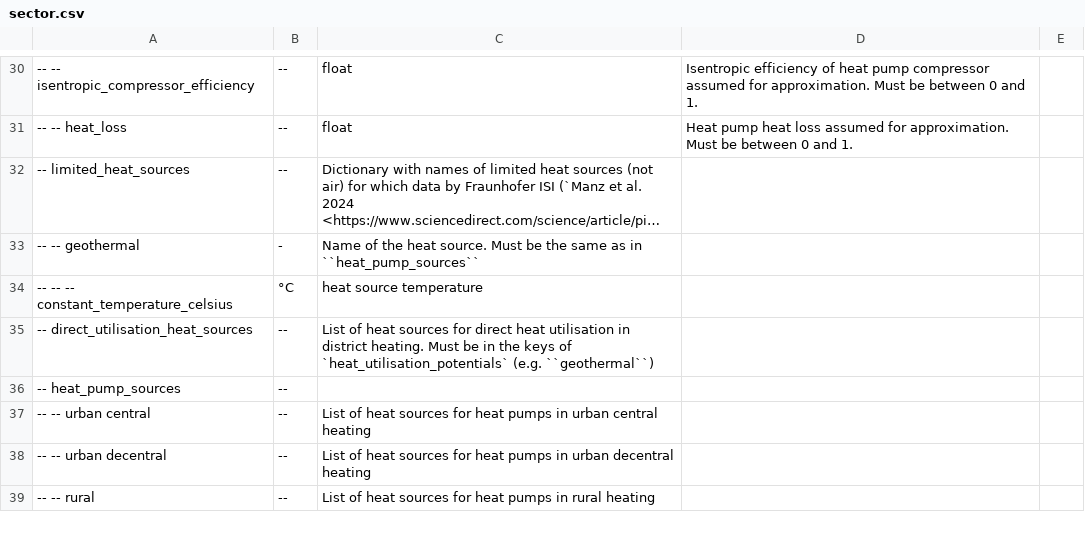
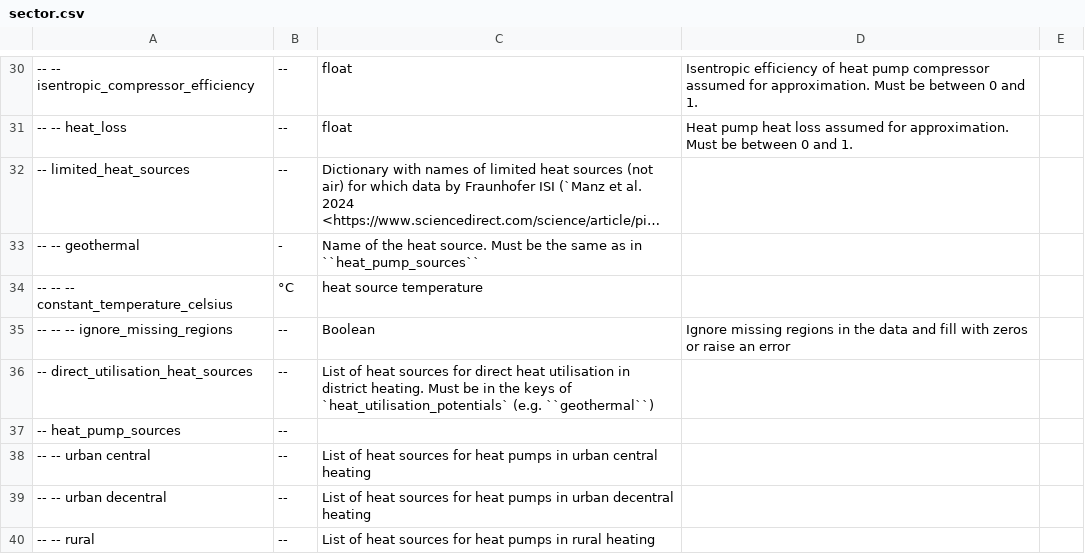
Before and after one commit to ayshaC/pypsa-eur, a CSV file: doc/configtables/sector.csv, drawn as a sheet; only a part is shown, gaps mark what is left out; long unchanged cells end in …; the diff names each change by its address in the sheet, - before the commit and + after, or states it on an @@ line.

Commit message:
fix: Handle missing geothermal potential data in non-EU 27 (#1617)
* hot fix for missing geothermal potentials in GB

* add default handling throwing an error and provide config option

* add docs: configtable and release note

* make handling of missing data more transparent and robust

---------

Co-authored-by: cpschau <caspar.schauss@ieg.fraunhofer.de>
Co-authored-by: Fabian Neumann <fabian.neumann@outlook.de>

```diff
--- a/doc/configtables/sector.csv
+++ b/doc/configtables/sector.csv
+row 35: -- -- -- ignore_missing_regions | -- | Boolean | Ignore missing regions in the data and fill with zeros or raise an error
```
Also changed, not shown: 4 other files.
